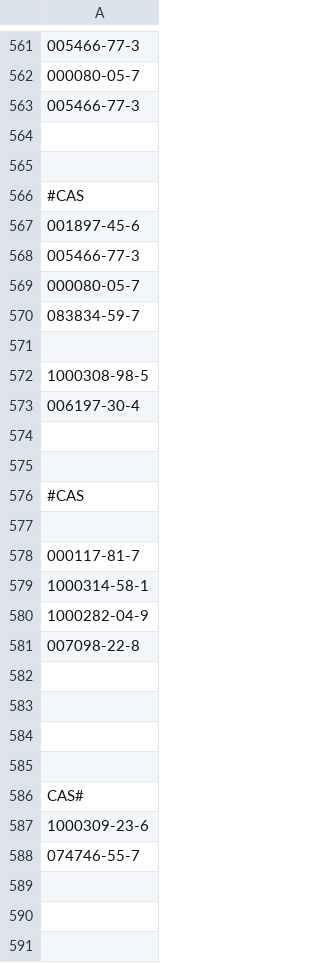
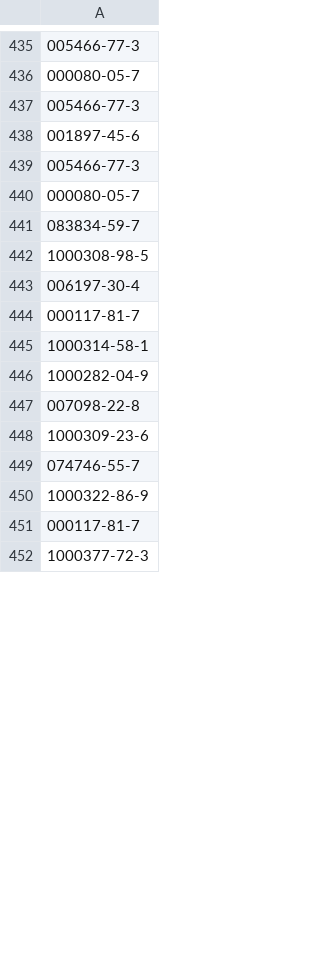
Before and after one commit to xavi-v/dato1, a CSV file: PlanillaAngela.csv, drawn as a sheet; only a part is shown, gaps mark what is left out; the shorter side is filled out with more unchanged rows; the diff covers the shown part only; the diff names each change by its address in the sheet, - before the commit and + after, or states it on an @@ line.

Commit message:
Add files via upload

```diff
--- a/PlanillaAngela.csv
+++ b/PlanillaAngela.csv
-row 564: (empty)
-row 565: (empty)
-row 566: #CAS
-row 571: (empty)
-row 574: (empty)
-row 575: (empty)
-row 576: #CAS
-row 577: (empty)
-row 582: (empty)
-row 583: (empty)
-row 584: (empty)
-row 585: (empty)
-row 586: CAS#
-row 589: (empty)
-row 590: (empty)
-row 591: (empty)
```
Also changed, not shown: 255 removed rows and 7 edited cells elsewhere in this file.
